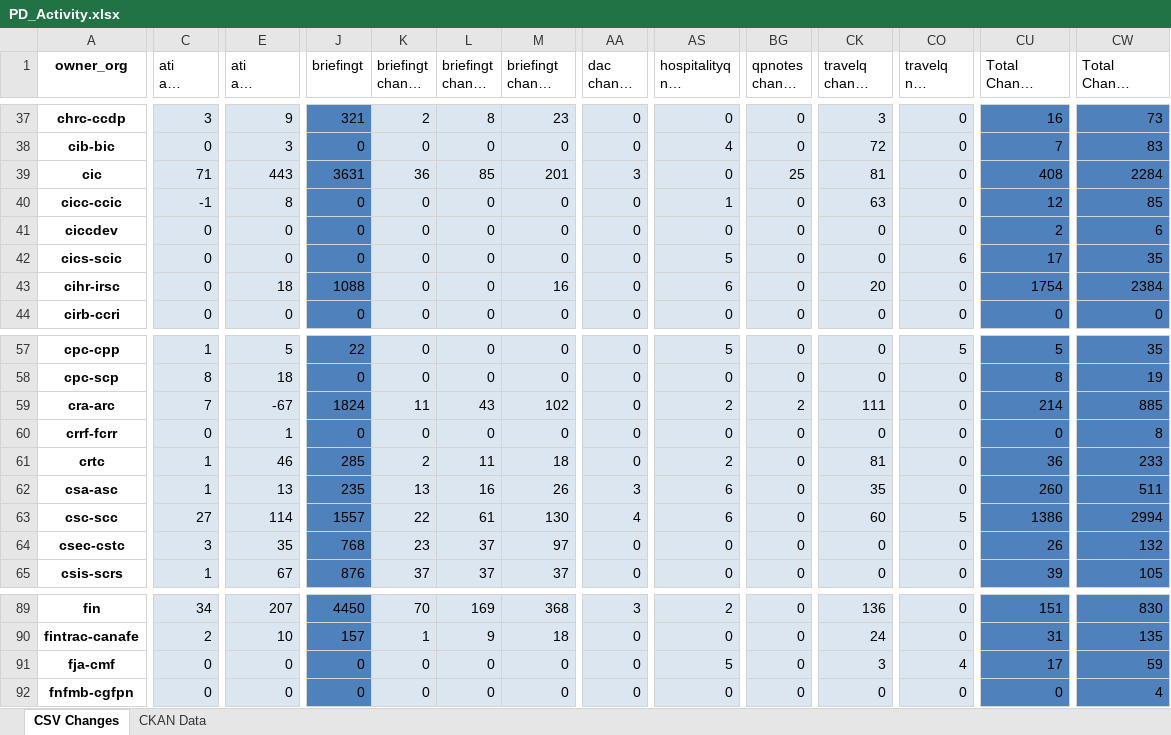
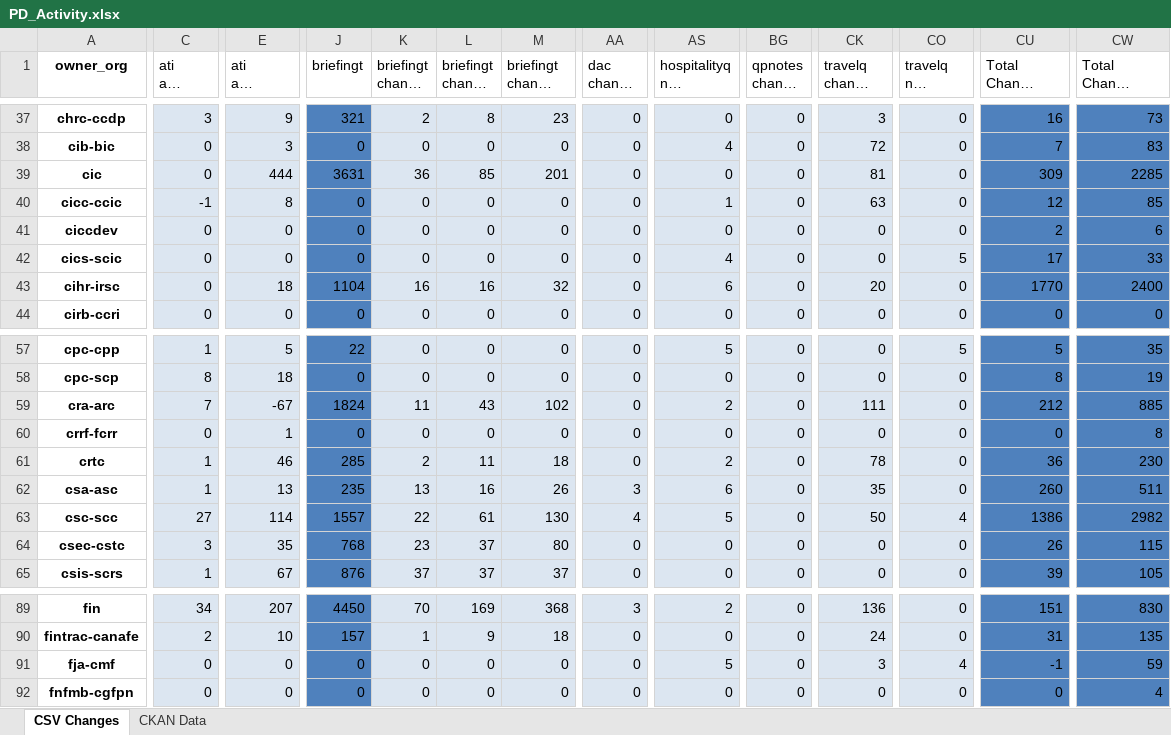
Before and after one commit to PatLittle/analytics-corporate-reporting, an Excel workbook: PD_CHANGES_RPT/PD_Activity.xlsx, sheet CSV Changes, drawn as a sheet; only a part is shown, gaps mark what is left out; long unchanged cells end in …; values as stored, in another font and other column widths than the file's, no borders; the diff covers the shown part only; the diff names each change by its address in the sheet, - before the commit and + after, or states it on an @@ line.

```diff
--- a/PD_CHANGES_RPT/PD_Activity.xlsx (sheet CSV Changes)
+++ b/PD_CHANGES_RPT/PD_Activity.xlsx (sheet CSV Changes)
-C39 (ati all change 30-days): 71
+C39 (ati all change 30-days): 0
-E39 (ati all change 6-months): 443
+E39 (ati all change 6-months): 444
-AA39 (dac change 30-days): 3
+AA39 (dac change 30-days): 0
-BG39 (qpnotes change 30-days): 25
+BG39 (qpnotes change 30-days): 0
-CU39 (Total Change 30-days): 408
+CU39 (Total Change 30-days): 309
-CW39 (Total Change 6-months): 2284
+CW39 (Total Change 6-months): 2285
-AS42 (hospitalityq nil change 6-months): 5
+AS42 (hospitalityq nil change 6-months): 4
-CO42 (travelq nil change 6-months): 6
+CO42 (travelq nil change 6-months): 5
-CW42 (Total Change 6-months): 35
+CW42 (Total Change 6-months): 33
-J43 (briefingt): 1088
+J43 (briefingt): 1104
-K43 (briefingt change 30-days): 0
+K43 (briefingt change 30-days): 16
-L43 (briefingt change 90-days): 0
+L43 (briefingt change 90-days): 16
-M43 (briefingt change 6-months): 16
+M43 (briefingt change 6-months): 32
-CU43 (Total Change 30-days): 1754
+CU43 (Total Change 30-days): 1770
-CW43 (Total Change 6-months): 2384
+CW43 (Total Change 6-months): 2400
-BG59 (qpnotes change 30-days): 2
+BG59 (qpnotes change 30-days): 0
-CU59 (Total Change 30-days): 214
+CU59 (Total Change 30-days): 212
-CK61 (travelq change 6-months): 81
+CK61 (travelq change 6-months): 78
-CW61 (Total Change 6-months): 233
+CW61 (Total Change 6-months): 230
-AS63 (hospitalityq nil change 6-months): 6
+AS63 (hospitalityq nil change 6-months): 5
-CK63 (travelq change 6-months): 60
+CK63 (travelq change 6-months): 50
-CO63 (travelq nil change 6-months): 5
+CO63 (travelq nil change 6-months): 4
-CW63 (Total Change 6-months): 2994
+CW63 (Total Change 6-months): 2982
-M64 (briefingt change 6-months): 97
+M64 (briefingt change 6-months): 80
-CW64 (Total Change 6-months): 132
+CW64 (Total Change 6-months): 115
-CU91 (Total Change 30-days): 17
+CU91 (Total Change 30-days): -1
```
Also changed, not shown: 66 edited cells elsewhere in this sheet, 1 other file.
